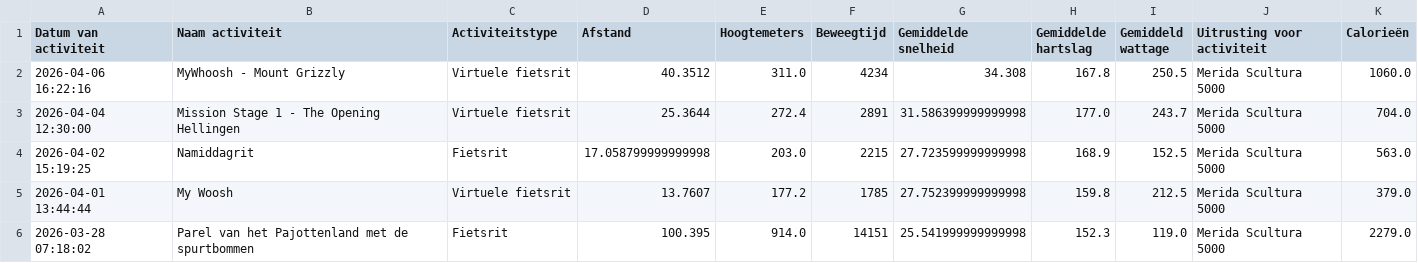
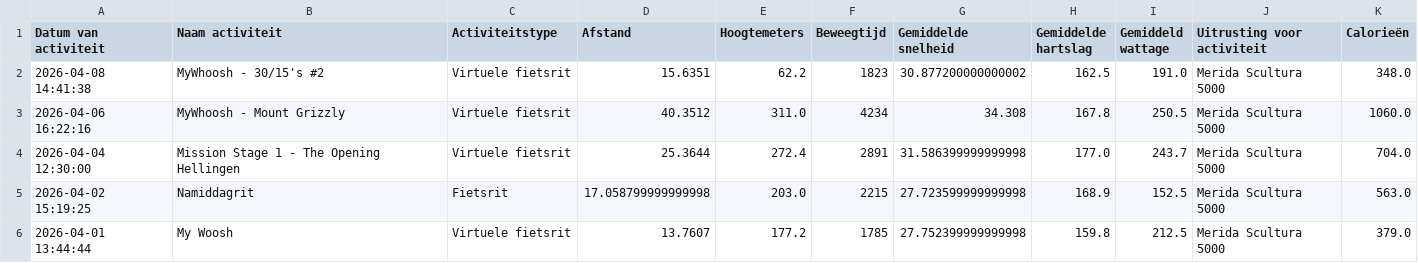
Before and after one commit to jordenric96/Sport-Dashboard, a CSV file: activities.csv, drawn as a sheet; only a part is shown; the shorter side is filled out with more unchanged rows.

```diff
--- a/activities.csv
+++ b/activities.csv
@@ -1,2 +1,3 @@
 Datum van activiteit,Naam activiteit,Activiteitstype,Afstand,Hoogtemeters,Beweegtijd,Gemiddelde snelheid,Gemiddelde hartslag,Gemiddeld wattage,Uitrusting voor activiteit,Calorieën
+2026-04-08 14:41:38,MyWhoosh - 30/15's #2,Virtuele fietsrit,15.6351,62.2,1823,30.877200000000002,162.5,191.0,Merida Scultura 5000,348.0
 2026-04-06 16:22:16,MyWhoosh - Mount Grizzly,Virtuele fietsrit,40.3512,311.0,4234,34.308,167.8,250.5,Merida Scultura 5000,1060.0
```
Also changed, not shown: 1 other file.
